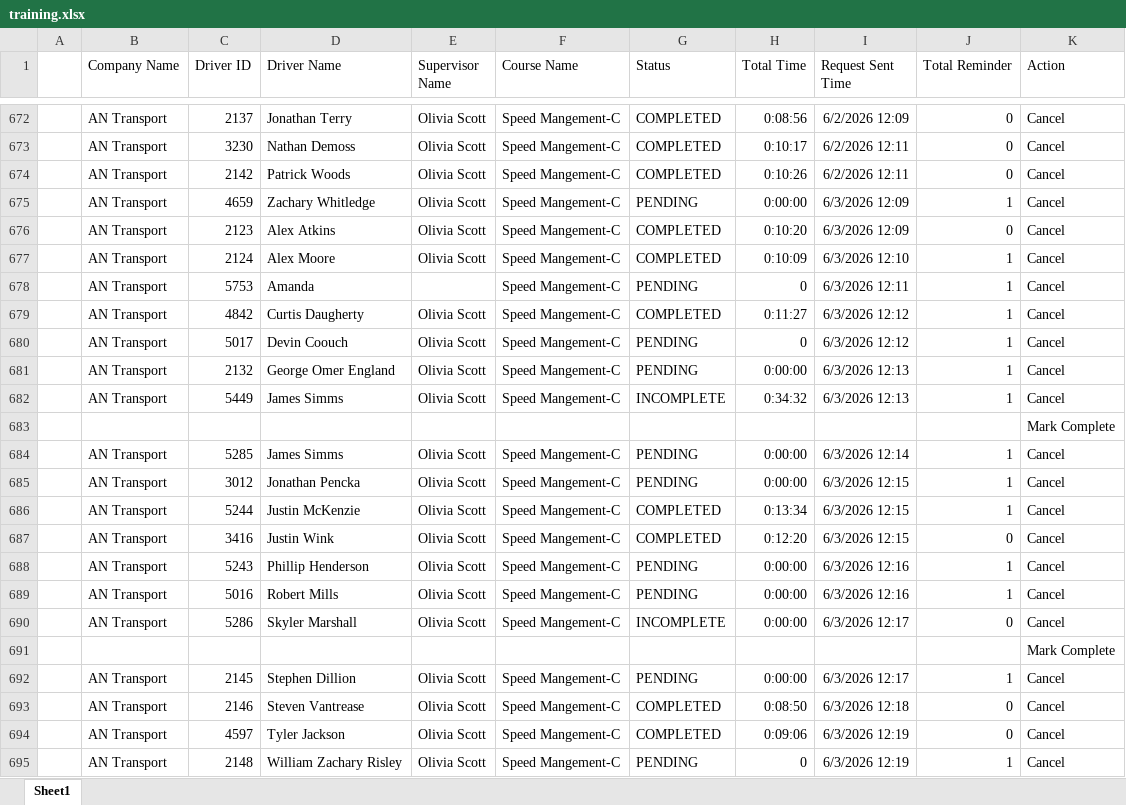
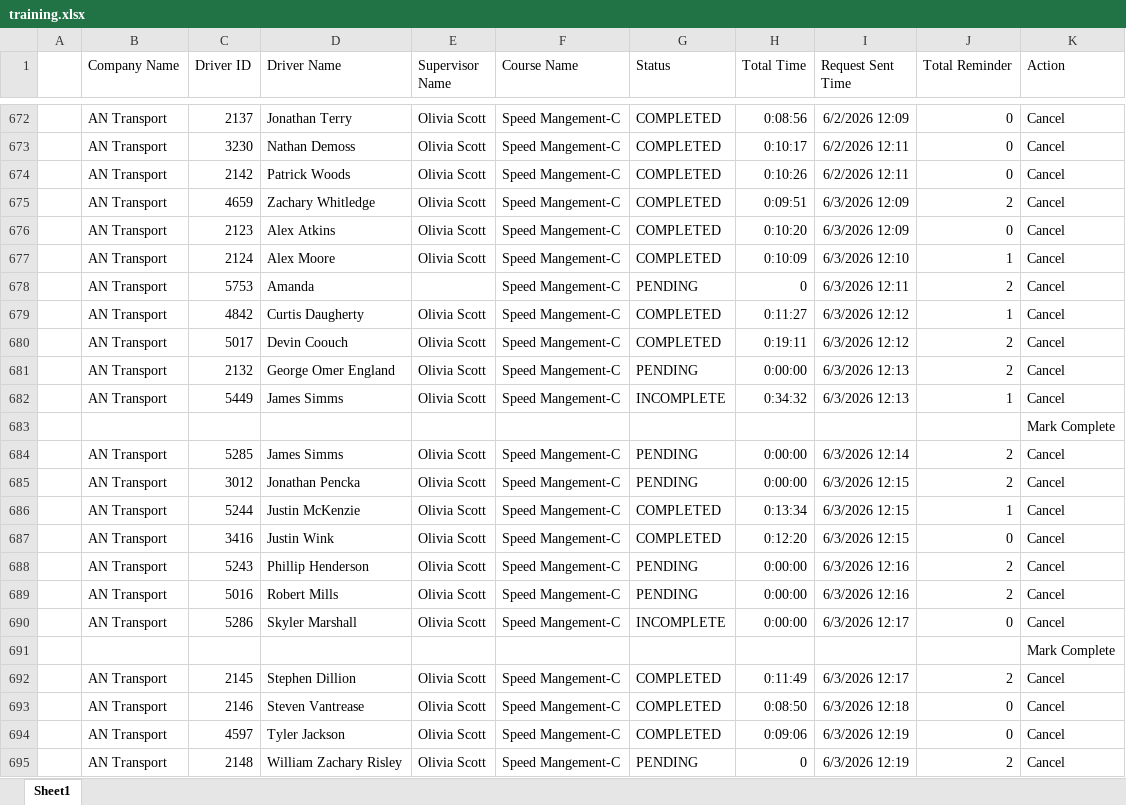
Before and after one commit to jmullins-DEN/AN-Transport, an Excel workbook: training.xlsx, sheet Sheet1, drawn as a sheet; only a part is shown, gaps mark what is left out; values as stored, in another font and other column widths than the file's, no borders; the diff names each change by its address in the sheet, - before the commit and + after, or states it on an @@ line.

Commit message:
Weekly data update: training.xlsx

```diff
--- a/training.xlsx (sheet Sheet1)
+++ b/training.xlsx (sheet Sheet1)
-G675 (Status): PENDING
+G675 (Status): COMPLETED
-H675 (Total Time): 0:00:00
+H675 (Total Time): 0:09:51
-J675 (Total Reminder): 1
+J675 (Total Reminder): 2
-J678 (Total Reminder): 1
+J678 (Total Reminder): 2
-G680 (Status): PENDING
+G680 (Status): COMPLETED
-H680 (Total Time): 0
+H680 (Total Time): 0:19:11
-J680:J681 (Total Reminder): 1
+J680:J681 (Total Reminder): 2
-J684:J685 (Total Reminder): 1
+J684:J685 (Total Reminder): 2
-J688:J689 (Total Reminder): 1
+J688:J689 (Total Reminder): 2
-G692 (Status): PENDING
+G692 (Status): COMPLETED
-H692 (Total Time): 0:00:00
+H692 (Total Time): 0:11:49
-J692 (Total Reminder): 1
+J692 (Total Reminder): 2
-J695 (Total Reminder): 1
+J695 (Total Reminder): 2
```
